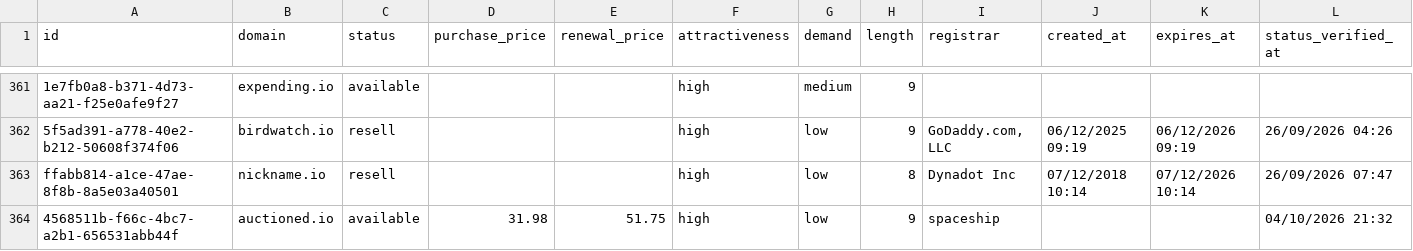
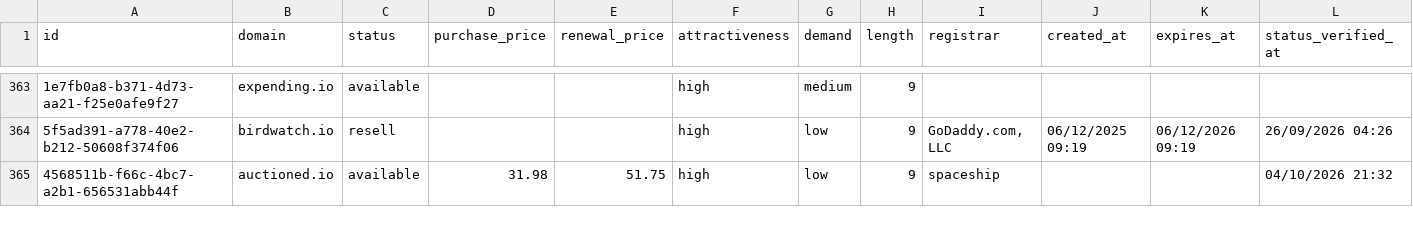
Before and after one commit to UniqueDomains/io-oneword-domains, a CSV file: io.csv, drawn as a sheet; only a part is shown, gaps mark what is left out; removed rows and columns are numbered as before the commit, all else as after; the diff covers the shown part only; the diff names each change by its address in the sheet, - before the commit and + after, or states it on an @@ line.

Commit message:
Domains update

```diff
--- a/io.csv
+++ b/io.csv
-row 363: ffabb814-a1ce-47ae-8f8b-8a5e03a40501 | nickname.io | resell |  |  | high | low | 8 | Dynadot Inc | 07/12/2018 10:14 | 07/12/2026 10:14 | 26/09/2026 07:47
```
Also changed, not shown: 6 added rows, 5 removed rows and 74 edited cells elsewhere in this file, 4 other files.
